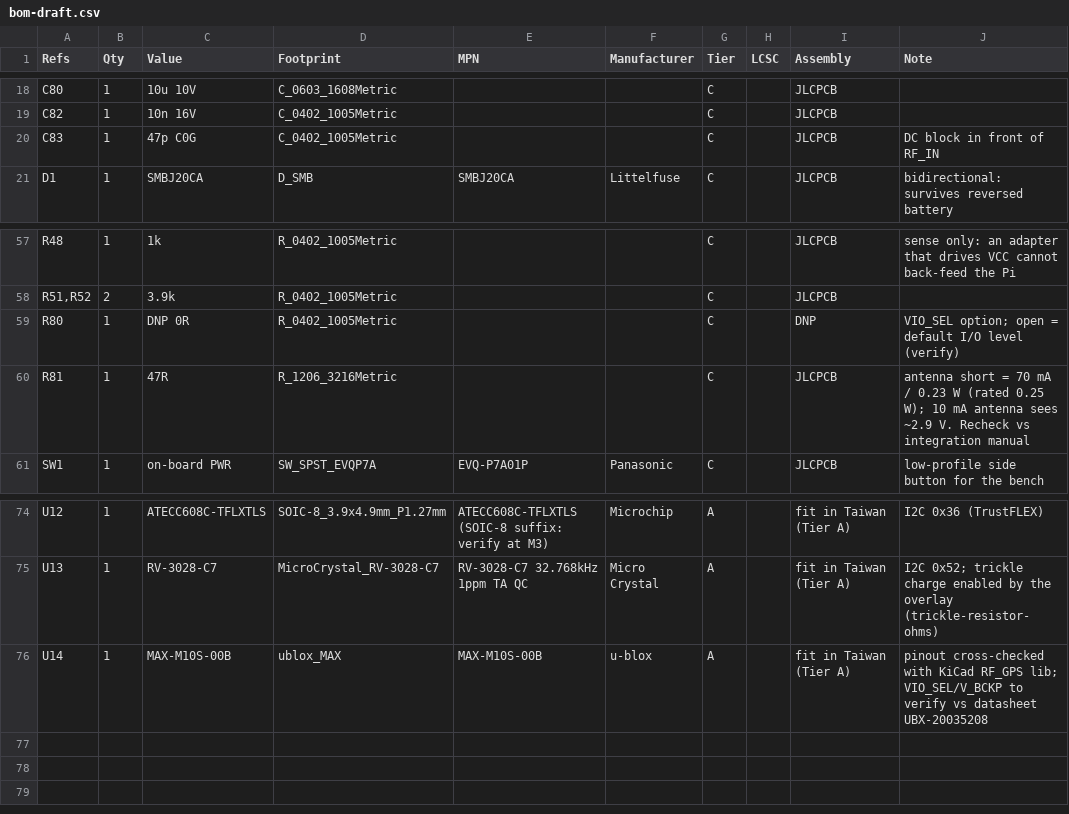
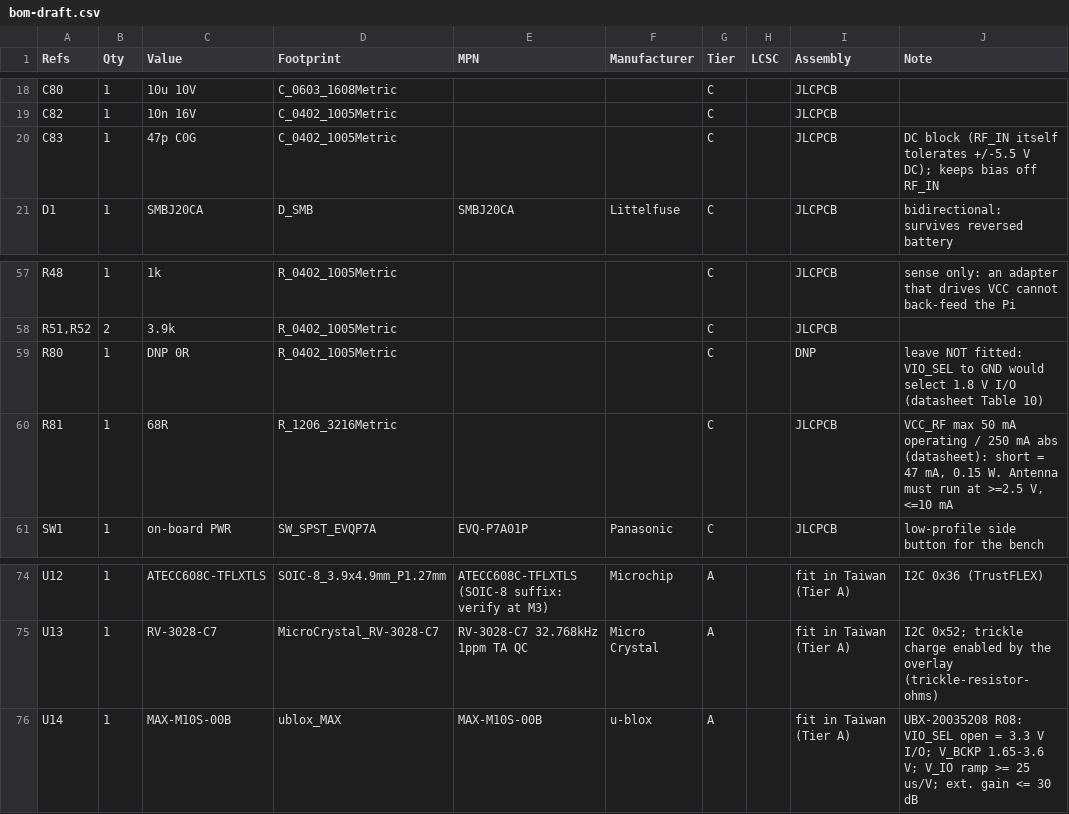
Before and after one commit to winson3QQ/Batman, a CSV file: hardware/hat-v1/out/bom-draft.csv, drawn as a sheet; only a part is shown, gaps mark what is left out.

```diff
--- a/hardware/hat-v1/out/bom-draft.csv
+++ b/hardware/hat-v1/out/bom-draft.csv
@@ -19,3 +19,3 @@ C80,1,10u 10V,C_0603_1608Metric,,,C,,JLCPCB,
 C82,1,10n 16V,C_0402_1005Metric,,,C,,JLCPCB,
-C83,1,47p C0G,C_0402_1005Metric,,,C,,JLCPCB,DC block in front of RF_IN
+C83,1,47p C0G,C_0402_1005Metric,,,C,,JLCPCB,DC block (RF_IN itself tolerates +/-5.5 V DC); keeps bias off RF_IN
 D1,1,SMBJ20CA,D_SMB,SMBJ20CA,Littelfuse,C,,JLCPCB,bidirectional: survives reversed battery
@@ -58,4 +58,4 @@ R48,1,1k,R_0402_1005Metric,,,C,,JLCPCB,sense only: an adapter that drives VCC ca
 "R51,R52",2,3.9k,R_0402_1005Metric,,,C,,JLCPCB,
-R80,1,DNP 0R,R_0402_1005Metric,,,C,,DNP,VIO_SEL option; open = default I/O level (verify)
-R81,1,47R,R_1206_3216Metric,,,C,,JLCPCB,antenna short = 70 mA / 0.23 W (rated 0.25 W); 10 mA antenna sees ~2.9 V. Recheck vs integration manual
+R80,1,DNP 0R,R_0402_1005Metric,,,C,,DNP,leave NOT fitted: VIO_SEL to GND would select 1.8 V I/O (datasheet Table 10)
+R81,1,68R,R_1206_3216Metric,,,C,,JLCPCB,"VCC_RF max 50 mA operating / 250 mA abs (datasheet): short = 47 mA, 0.15 W. Antenna must run at >=2.5 V, <=10 mA"
 SW1,1,on-board PWR,SW_SPST_EVQP7A,EVQ-P7A01P,Panasonic,C,,JLCPCB,low-profile side button for the bench
@@ -75,2 +75,2 @@ U12,1,ATECC608C-TFLXTLS,SOIC-8_3.9x4.9mm_P1.27mm,ATECC608C-TFLXTLS (SOIC-8 suffi
 U13,1,RV-3028-C7,MicroCrystal_RV-3028-C7,RV-3028-C7 32.768kHz 1ppm TA QC,Micro Crystal,A,,fit in Taiwan (Tier A),I2C 0x52; trickle charge enabled by the overlay (trickle-resistor-ohms)
-U14,1,MAX-M10S-00B,ublox_MAX,MAX-M10S-00B,u-blox,A,,fit in Taiwan (Tier A),pinout cross-checked with KiCad RF_GPS lib; VIO_SEL/V_BCKP to verify vs datasheet UBX-20035208
+U14,1,MAX-M10S-00B,ublox_MAX,MAX-M10S-00B,u-blox,A,,fit in Taiwan (Tier A),UBX-20035208 R08: VIO_SEL open = 3.3 V I/O; V_BCKP 1.65-3.6 V; V_IO ramp >= 25 us/V; ext. gain <= 30 dB
```
Also changed, not shown: 5 other files.
